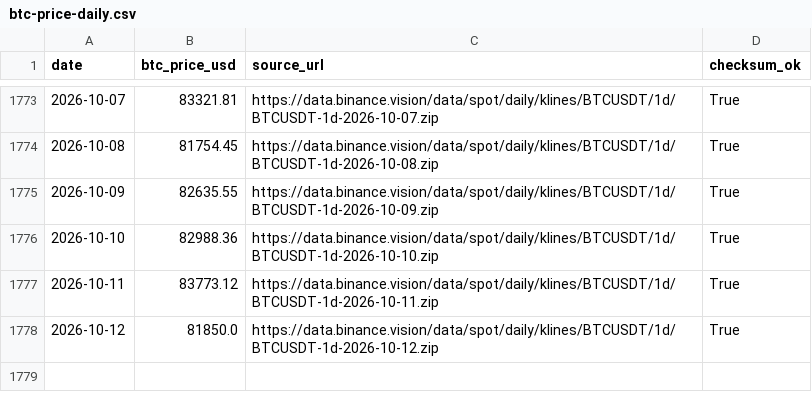
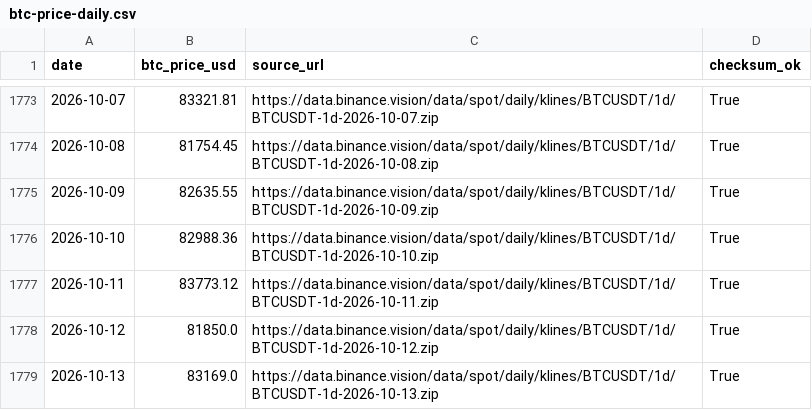
Before and after one commit to h12n0924/crypto-oi-dominance, a CSV file: outputs/oi-dominance/data/btc-price/btc-price-daily.csv, drawn as a sheet; only a part is shown, gaps mark what is left out.

```diff
--- a/outputs/oi-dominance/data/btc-price/btc-price-daily.csv
+++ b/outputs/oi-dominance/data/btc-price/btc-price-daily.csv
@@ -1778 +1778,2 @@ date,btc_price_usd,source_url,checksum_ok
 2026-10-12,81850.0,https://data.binance.vision/data/spot/daily/klines/BTCUSDT/1d/BTCUSDT-1d-2026-10-12.zip,True
+2026-10-13,83169.0,https://data.binance.vision/data/spot/daily/klines/BTCUSDT/1d/BTCUSDT-1d-2026-10-13.zip,True
```
Also changed, not shown: outputs/oi-dominance/data/dominance-2021plus.csv, outputs/oi-dominance/data/dominance-cleaned.csv, 7 other files.
